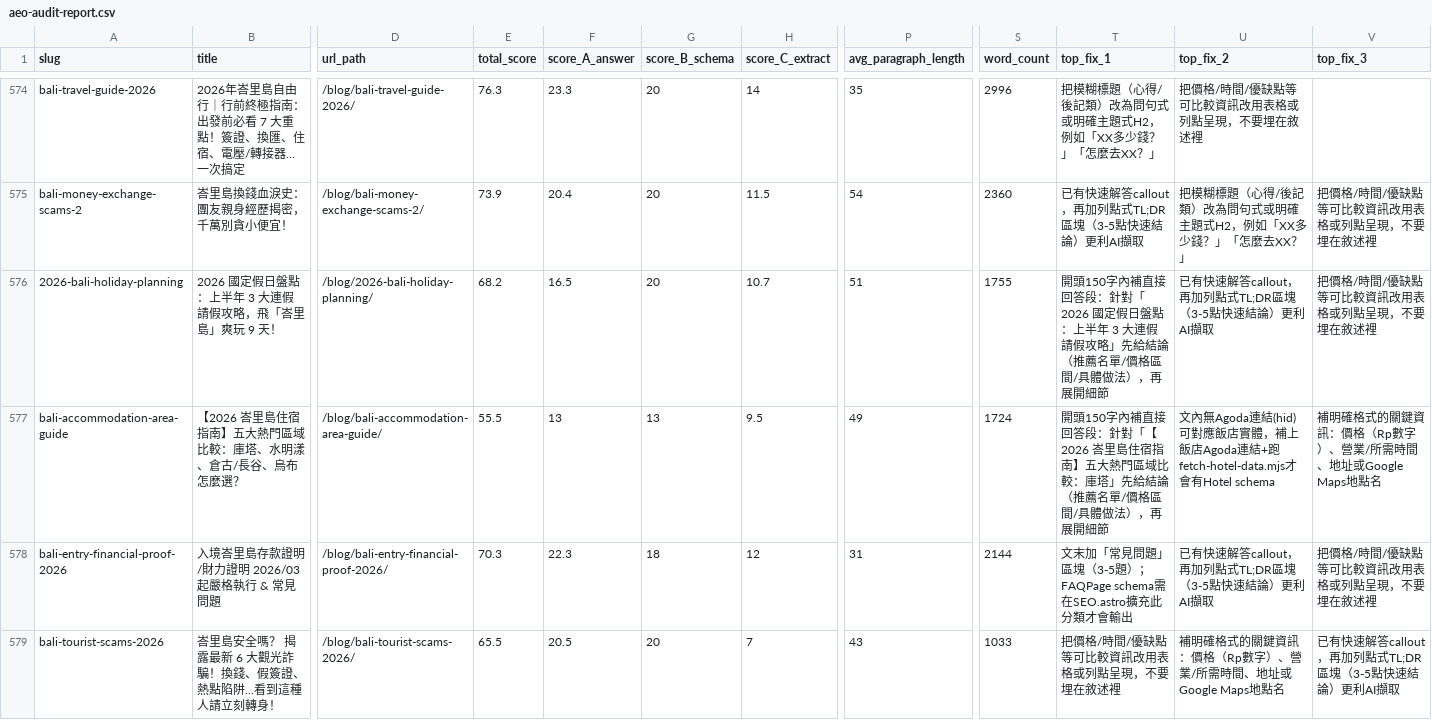
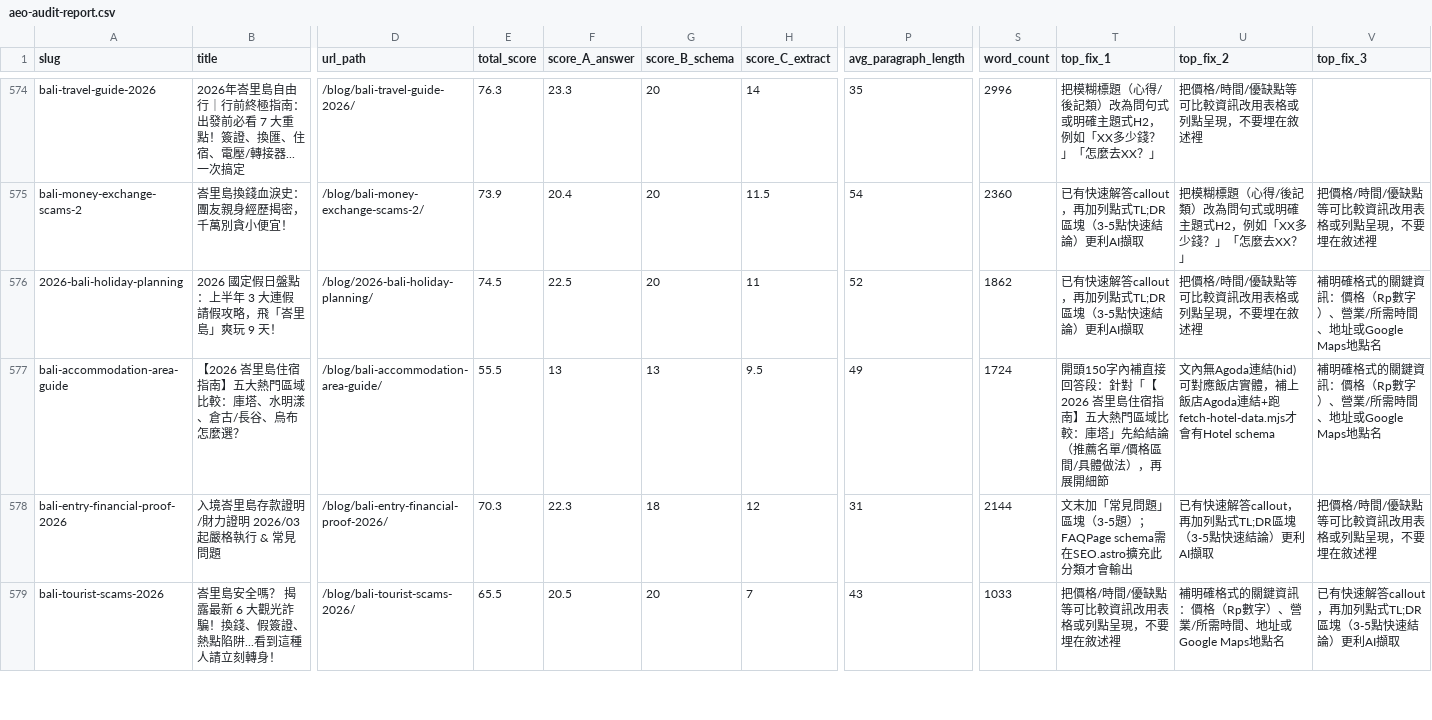
Before and after one commit to otbanha/baligo, a CSV file: aeo-audit-report.csv, drawn as a sheet; only a part is shown, gaps mark what is left out; the diff covers the shown part only; the diff names each change by its address in the sheet, - before the commit and + after, or states it on an @@ line.

```diff
--- a/aeo-audit-report.csv
+++ b/aeo-audit-report.csv
-E576 (total_score): 68.2
+E576 (total_score): 74.5
-F576 (score_A_answer): 16.5
+F576 (score_A_answer): 22.5
-H576 (score_C_extract): 10.7
+H576 (score_C_extract): 11
-P576 (avg_paragraph_length): 51
+P576 (avg_paragraph_length): 52
-S576 (word_count): 1755
+S576 (word_count): 1862
-T576 (top_fix_1): 開頭150字內補直接回答段：針對「2026 國定假日盤點：上半年 3 大連假請假攻略」先給結論（推薦名單/價格區間/具體做法），再展開細節
+T576 (top_fix_1): 已有快速解答callout，再加列點式TL;DR區塊（3-5點快速結論）更利AI擷取
-U576 (top_fix_2): 已有快速解答callout，再加列點式TL;DR區塊（3-5點快速結論）更利AI擷取
+U576 (top_fix_2): 把價格/時間/優缺點等可比較資訊改用表格或列點呈現，不要埋在敘述裡
-V576 (top_fix_3): 把價格/時間/優缺點等可比較資訊改用表格或列點呈現，不要埋在敘述裡
+V576 (top_fix_3): 補明確格式的關鍵資訊：價格（Rp數字）、營業/所需時間、地址或Google Maps地點名
```
Also changed, not shown: 105 edited cells elsewhere in this file, 22 other files.
